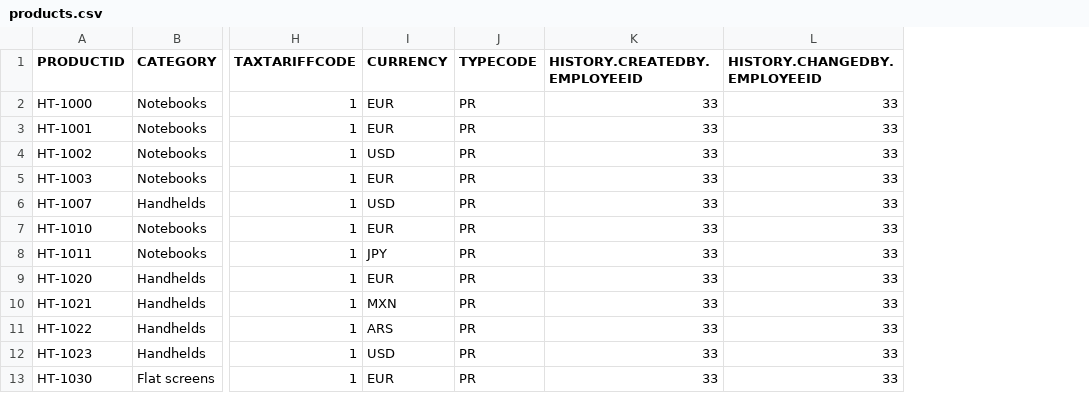
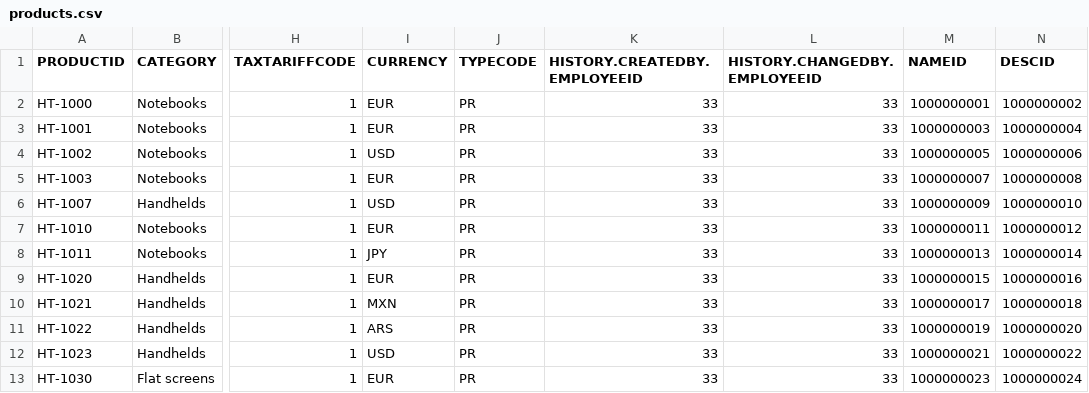
Before and after one commit to anubajaj2/hanaxsa, a CSV file: db/src/data/loads/products.csv, drawn as a sheet; only a part is shown, gaps mark what is left out; the diff names each change by its address in the sheet, - before the commit and + after, or states it on an @@ line.

Commit message:
Currency Table and Product Texts

```diff
--- a/db/src/data/loads/products.csv
+++ b/db/src/data/loads/products.csv
+column M (NAMEID), rows 2-13: 1000000001 | 1000000003 | 1000000005 | 1000000007 | 1000000009 | 1000000011 | 1000000013 | 1000000015 | 1000000017 | 1000000019 | 1000000021 | 1000000023
+column N (DESCID), rows 2-13: 1000000002 | 1000000004 | 1000000006 | 1000000008 | 1000000010 | 1000000012 | 1000000014 | 1000000016 | 1000000018 | 1000000020 | 1000000022 | 1000000024
```
Also changed, not shown: 25 other files.
